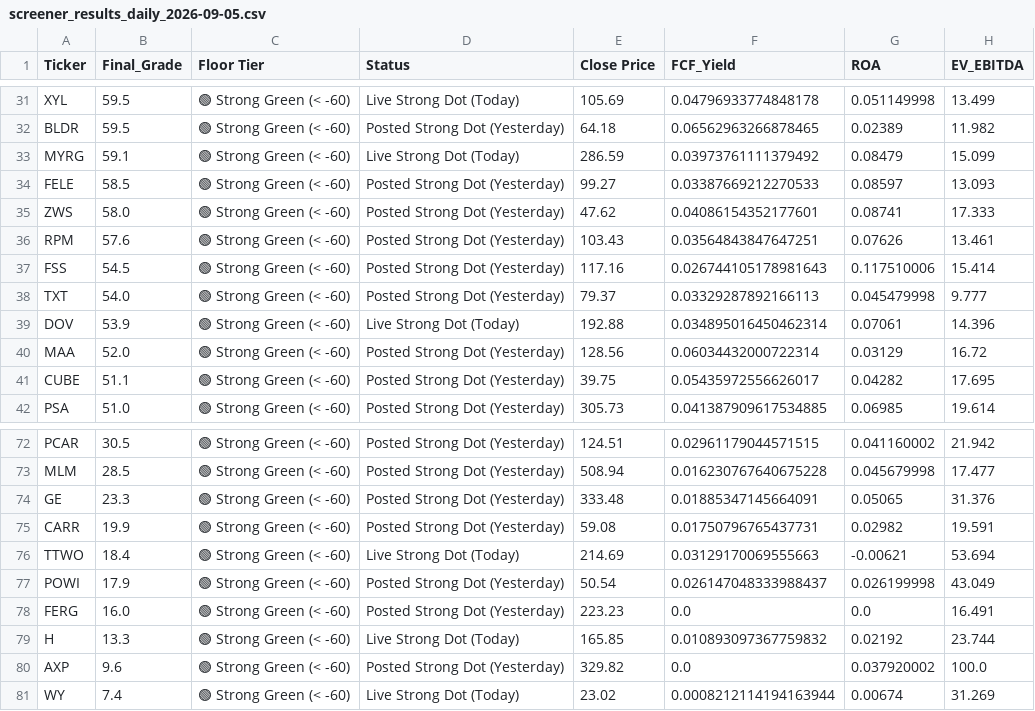
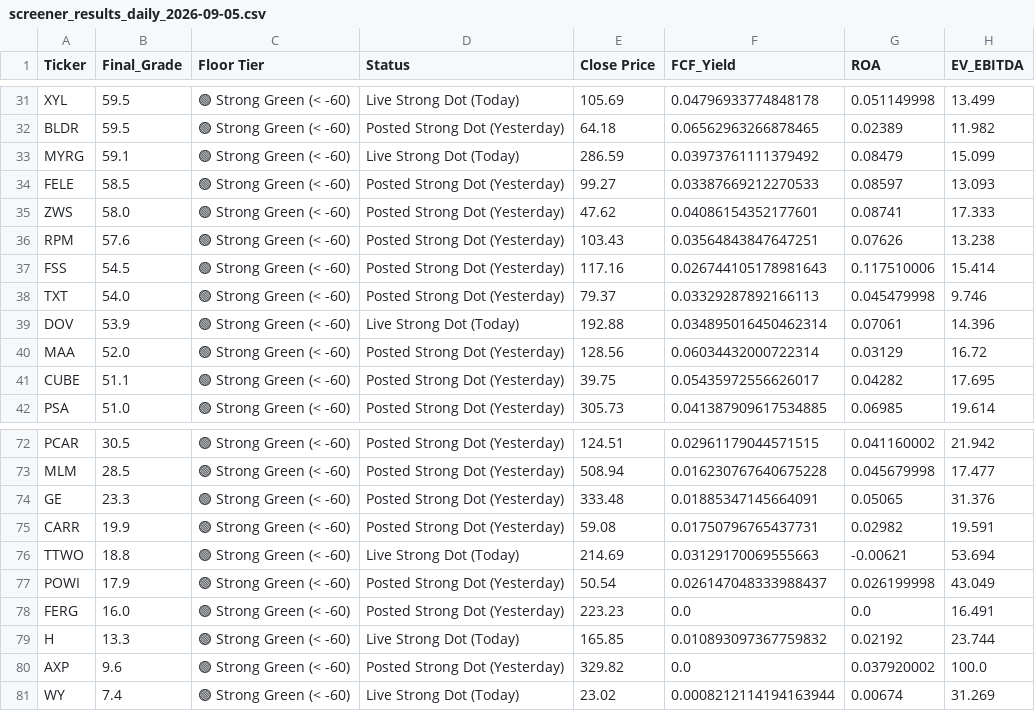
Before and after one commit to johnbiggs11188-alt/QuantScreener, a CSV file: screener_results_daily_2026-09-05.csv, drawn as a sheet; only a part is shown, gaps mark what is left out; the diff covers the shown part only.

```diff
--- a/screener_results_daily_2026-09-05.csv
+++ b/screener_results_daily_2026-09-05.csv
@@ -35,5 +35,5 @@ FELE,58.5,🟢 Strong Green (< -60),Posted Strong Dot (Yesterday),99.27,0.033876
 ZWS,58.0,🟢 Strong Green (< -60),Posted Strong Dot (Yesterday),47.62,0.04086154352177601,0.08741,17.333
-RPM,57.6,🟢 Strong Green (< -60),Posted Strong Dot (Yesterday),103.43,0.03564843847647251,0.07626,13.461
+RPM,57.6,🟢 Strong Green (< -60),Posted Strong Dot (Yesterday),103.43,0.03564843847647251,0.07626,13.238
 FSS,54.5,🟢 Strong Green (< -60),Posted Strong Dot (Yesterday),117.16,0.026744105178981643,0.117510006,15.414
-TXT,54.0,🟢 Strong Green (< -60),Posted Strong Dot (Yesterday),79.37,0.03329287892166113,0.045479998,9.777
+TXT,54.0,🟢 Strong Green (< -60),Posted Strong Dot (Yesterday),79.37,0.03329287892166113,0.045479998,9.746
 DOV,53.9,🟢 Strong Green (< -60),Live Strong Dot (Today),192.88,0.034895016450462314,0.07061,14.396
@@ -75,3 +75,3 @@ GE,23.3,🟢 Strong Green (< -60),Posted Strong Dot (Yesterday),333.48,0.0188534
 CARR,19.9,🟢 Strong Green (< -60),Posted Strong Dot (Yesterday),59.08,0.01750796765437731,0.02982,19.591
-TTWO,18.4,🟢 Strong Green (< -60),Live Strong Dot (Today),214.69,0.03129170069555663,-0.00621,53.694
+TTWO,18.8,🟢 Strong Green (< -60),Live Strong Dot (Today),214.69,0.03129170069555663,-0.00621,53.694
 POWI,17.9,🟢 Strong Green (< -60),Posted Strong Dot (Yesterday),50.54,0.026147048333988437,0.026199998,43.049
```
Also changed, not shown: 2 added rows, 2 removed rows and 9 edited cells elsewhere in this file, screener_results_monthly_2026-09-05.csv, 1 other file.
